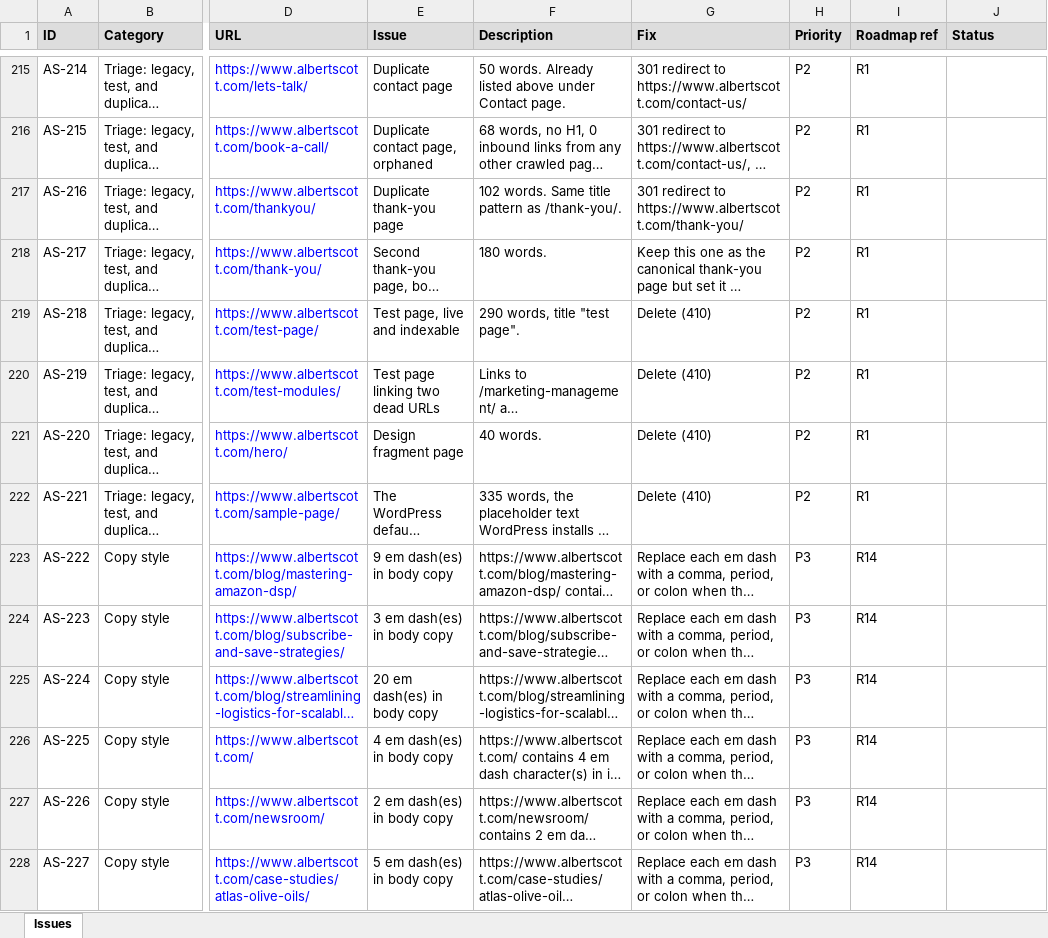
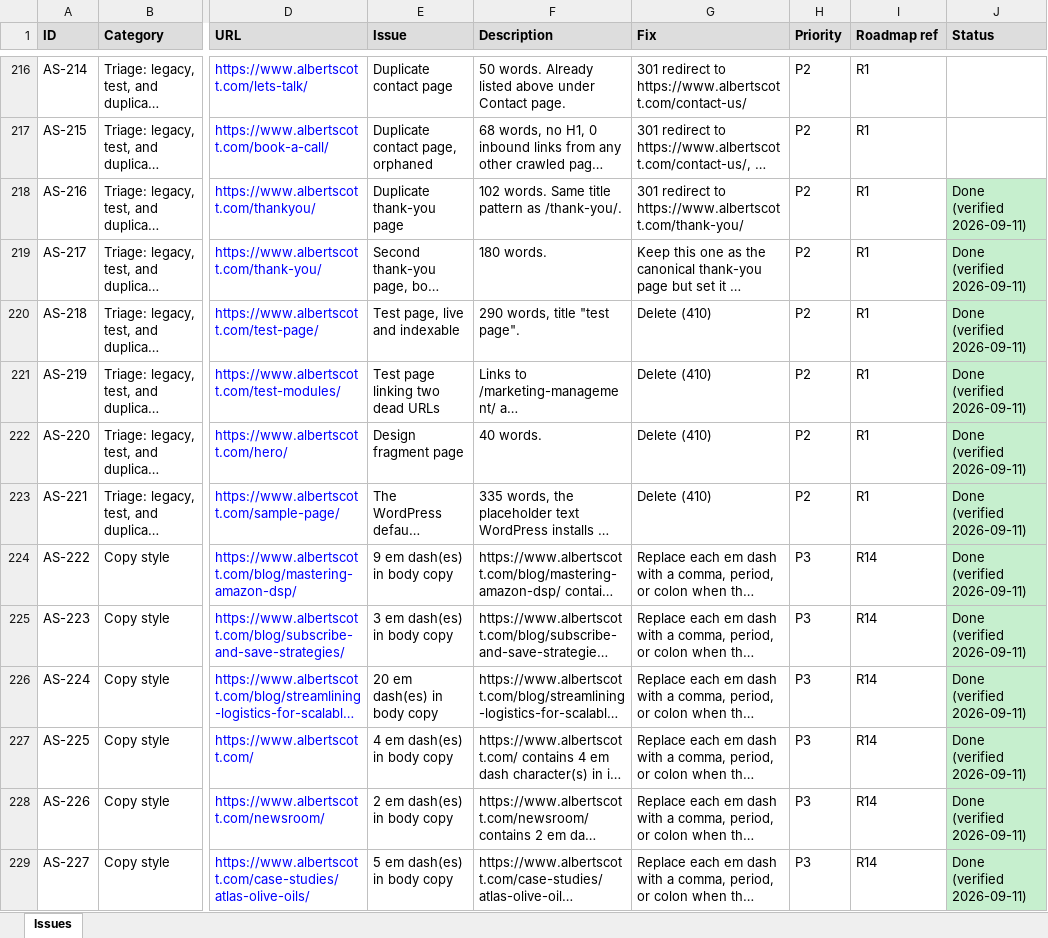
Before and after one commit to salesmanager-crypto/smartlead-api-client, an Excel workbook: seo-geo/tracking/issue-tracker.xlsx, sheet Issues, drawn as a sheet; only a part is shown, gaps mark what is left out; long unchanged cells end in …; values as stored, in another font and other column widths than the file's, no borders; addresses are those after the commit; the diff covers the shown part only; the diff names each change by its address in the sheet, - before the commit and + after, or states it on an @@ line.

```diff
--- a/seo-geo/tracking/issue-tracker.xlsx (sheet Issues)
+++ b/seo-geo/tracking/issue-tracker.xlsx (sheet Issues)
-J218:J229 (Status): (empty)
+J218:J229 (Status): Done (verified 2026-09-11)
-J218:J229 fill: none
+J218:J229 fill: #C6EFCE
```
Also changed, not shown: 1 added row, 15 edited cells and cell formats elsewhere in this sheet, 4 other files.
